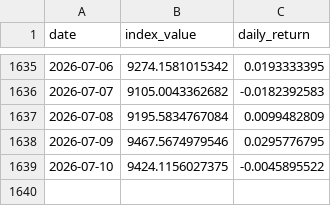
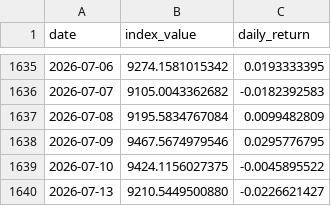
Before and after one commit to Riccard0631/rp-ai-infrastructure-30-index, a CSV file: backtest_history.csv, drawn as a sheet; only a part is shown, gaps mark what is left out.

```diff
--- a/backtest_history.csv
+++ b/backtest_history.csv
@@ -1639 +1639,2 @@ date,index_value,daily_return
 2026-07-10,9424.1156027375,-0.0045895522
+2026-07-13,9210.5449500880,-0.0226621427
```
Also changed, not shown: history.csv, 4 other files.
